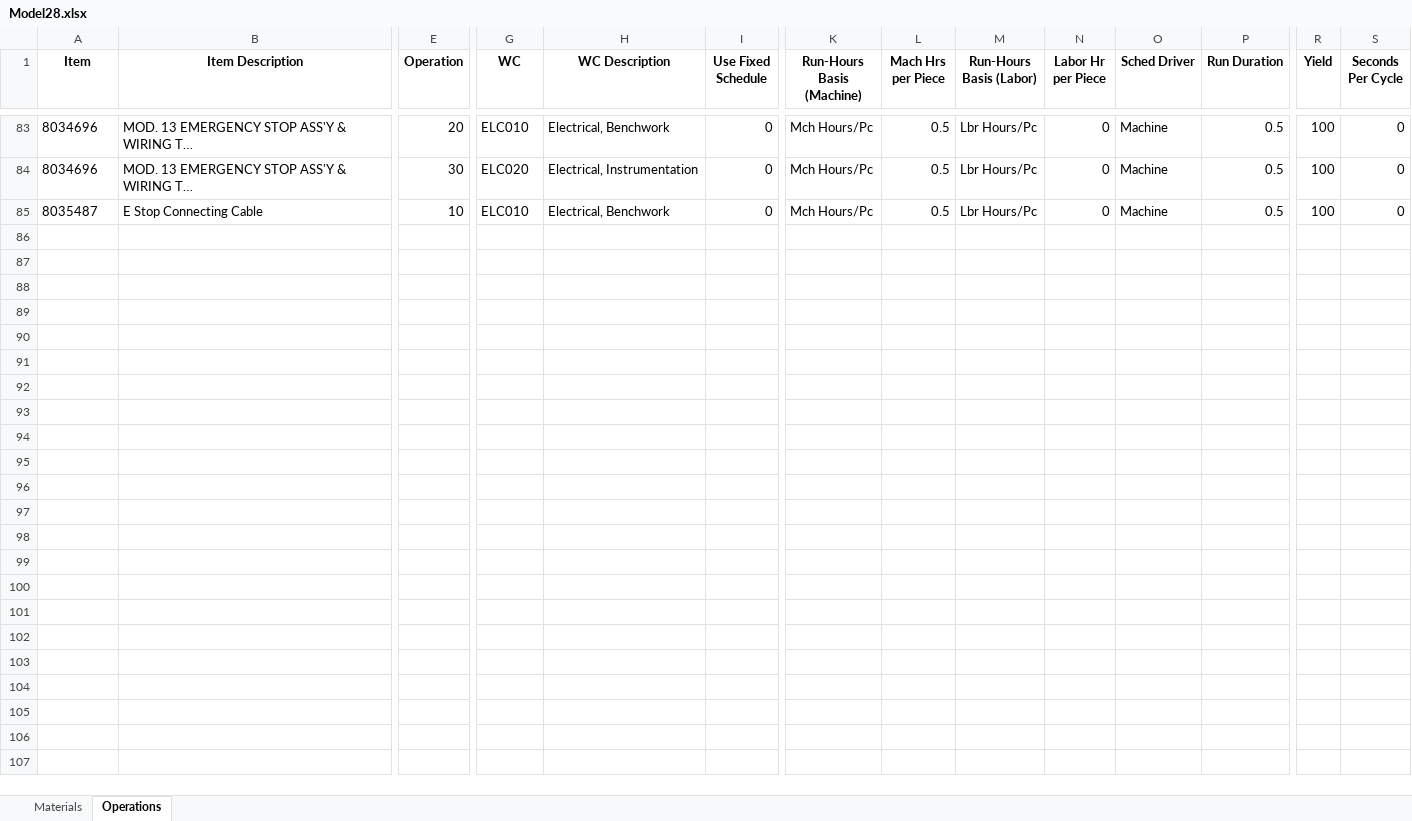
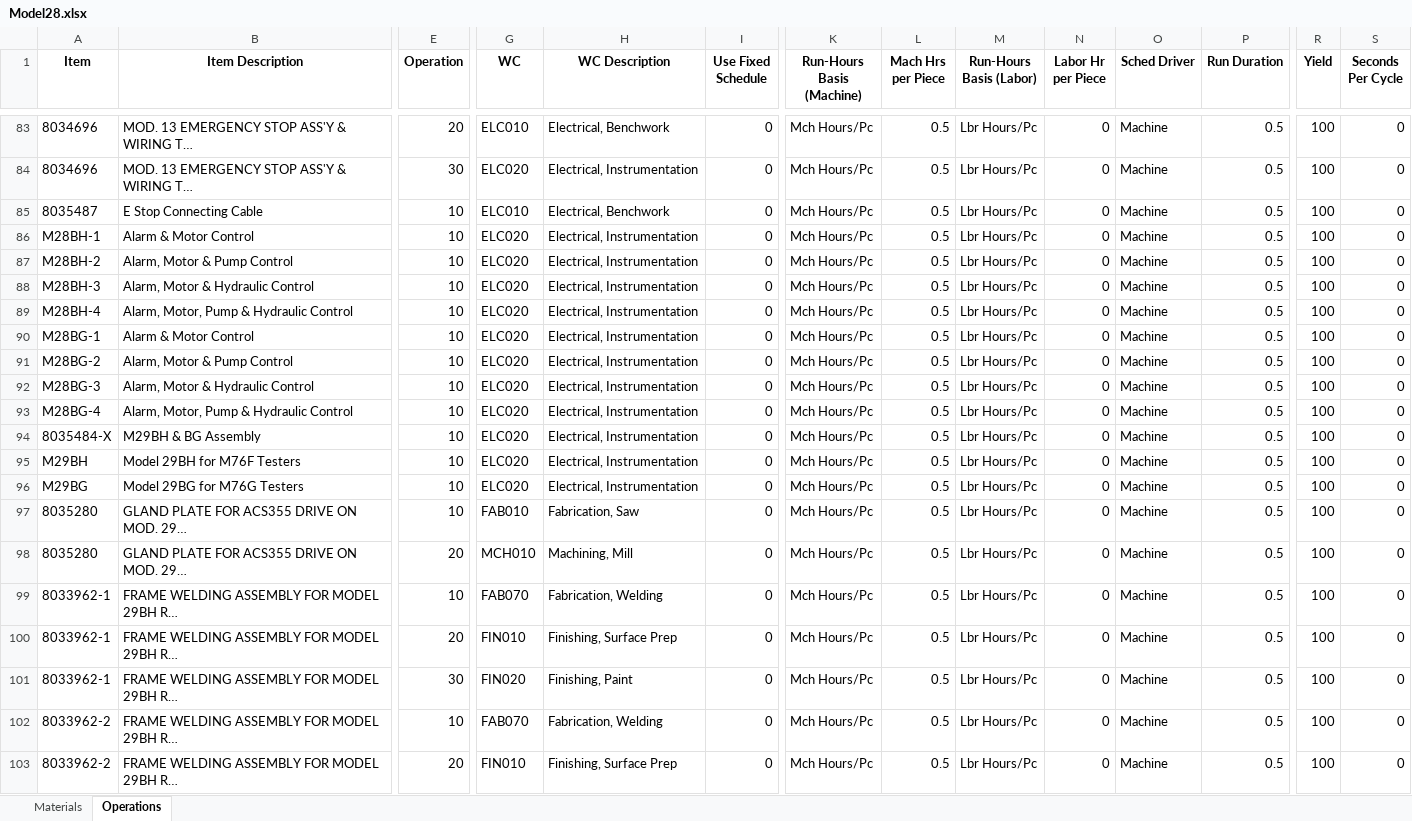
Before and after one commit to MilesStarr/TACTIC_ERP_Phase2BOM, an Excel workbook: OpsAndMats/Model28.xlsx, sheet Operations, drawn as a sheet; only a part is shown, gaps mark what is left out; values as stored, in another font and other column widths than the file's, no borders; rows hold the shown columns only; the diff covers the shown part only; the diff names each change by its address in the sheet, - before the commit and + after, or states it on an @@ line.

```diff
--- a/OpsAndMats/Model28.xlsx (sheet Operations)
+++ b/OpsAndMats/Model28.xlsx (sheet Operations)
+row 86: M28BH-1 | Alarm & Motor Control | 10 | ELC020 | Electrical, Instrumentation | 0 | Mch Hours/Pc | 0.5 | Lbr Hours/Pc | 0 | Machine | 0.5 | 100 | 0
+row 87: M28BH-2 | Alarm, Motor & Pump Control | 10 | ELC020 | Electrical, Instrumentation | 0 | Mch Hours/Pc | 0.5 | Lbr Hours/Pc | 0 | Machine | 0.5 | 100 | 0
+row 88: M28BH-3 | Alarm, Motor & Hydraulic Control | 10 | ELC020 | Electrical, Instrumentation | 0 | Mch Hours/Pc | 0.5 | Lbr Hours/Pc | 0 | Machine | 0.5 | 100 | 0
+row 89: M28BH-4 | Alarm, Motor, Pump & Hydraulic Control | 10 | ELC020 | Electrical, Instrumentation | 0 | Mch Hours/Pc | 0.5 | Lbr Hours/Pc | 0 | Machine | 0.5 | 100 | 0
+row 90: M28BG-1 | Alarm & Motor Control | 10 | ELC020 | Electrical, Instrumentation | 0 | Mch Hours/Pc | 0.5 | Lbr Hours/Pc | 0 | Machine | 0.5 | 100 | 0
+row 91: M28BG-2 | Alarm, Motor & Pump Control | 10 | ELC020 | Electrical, Instrumentation | 0 | Mch Hours/Pc | 0.5 | Lbr Hours/Pc | 0 | Machine | 0.5 | 100 | 0
+row 92: M28BG-3 | Alarm, Motor & Hydraulic Control | 10 | ELC020 | Electrical, Instrumentation | 0 | Mch Hours/Pc | 0.5 | Lbr Hours/Pc | 0 | Machine | 0.5 | 100 | 0
+row 93: M28BG-4 | Alarm, Motor, Pump & Hydraulic Control | 10 | ELC020 | Electrical, Instrumentation | 0 | Mch Hours/Pc | 0.5 | Lbr Hours/Pc | 0 | Machine | 0.5 | 100 | 0
+row 94: 8035484-X | M29BH & BG Assembly | 10 | ELC020 | Electrical, Instrumentation | 0 | Mch Hours/Pc | 0.5 | Lbr Hours/Pc | 0 | Machine | 0.5 | 100 | 0
+row 95: M29BH | Model 29BH for M76F Testers | 10 | ELC020 | Electrical, Instrumentation | 0 | Mch Hours/Pc | 0.5 | Lbr Hours/Pc | 0 | Machine | 0.5 | 100 | 0
+row 96: M29BG | Model 29BG for M76G Testers | 10 | ELC020 | Electrical, Instrumentation | 0 | Mch Hours/Pc | 0.5 | Lbr Hours/Pc | 0 | Machine | 0.5 | 100 | 0
+row 97: 8035280 | GLAND PLATE FOR ACS355 DRIVE ON MOD. 29… | 10 | FAB010 | Fabrication, Saw | 0 | Mch Hours/Pc | 0.5 | Lbr Hours/Pc | 0 | Machine | 0.5 | 100 | 0
+row 98: 8035280 | GLAND PLATE FOR ACS355 DRIVE ON MOD. 29… | 20 | MCH010 | Machining, Mill | 0 | Mch Hours/Pc | 0.5 | Lbr Hours/Pc | 0 | Machine | 0.5 | 100 | 0
+row 99: 8033962-1 | FRAME WELDING ASSEMBLY FOR MODEL 29BH R… | 10 | FAB070 | Fabrication, Welding | 0 | Mch Hours/Pc | 0.5 | Lbr Hours/Pc | 0 | Machine | 0.5 | 100 | 0
+row 100: 8033962-1 | FRAME WELDING ASSEMBLY FOR MODEL 29BH R… | 20 | FIN010 | Finishing, Surface Prep | 0 | Mch Hours/Pc | 0.5 | Lbr Hours/Pc | 0 | Machine | 0.5 | 100 | 0
+row 101: 8033962-1 | FRAME WELDING ASSEMBLY FOR MODEL 29BH R… | 30 | FIN020 | Finishing, Paint | 0 | Mch Hours/Pc | 0.5 | Lbr Hours/Pc | 0 | Machine | 0.5 | 100 | 0
+row 102: 8033962-2 | FRAME WELDING ASSEMBLY FOR MODEL 29BH R… | 10 | FAB070 | Fabrication, Welding | 0 | Mch Hours/Pc | 0.5 | Lbr Hours/Pc | 0 | Machine | 0.5 | 100 | 0
+row 103: 8033962-2 | FRAME WELDING ASSEMBLY FOR MODEL 29BH R… | 20 | FIN010 | Finishing, Surface Prep | 0 | Mch Hours/Pc | 0.5 | Lbr Hours/Pc | 0 | Machine | 0.5 | 100 | 0
```
Also changed, not shown: 18 added rows elsewhere in this sheet, sheet Materials, 1 other file.
